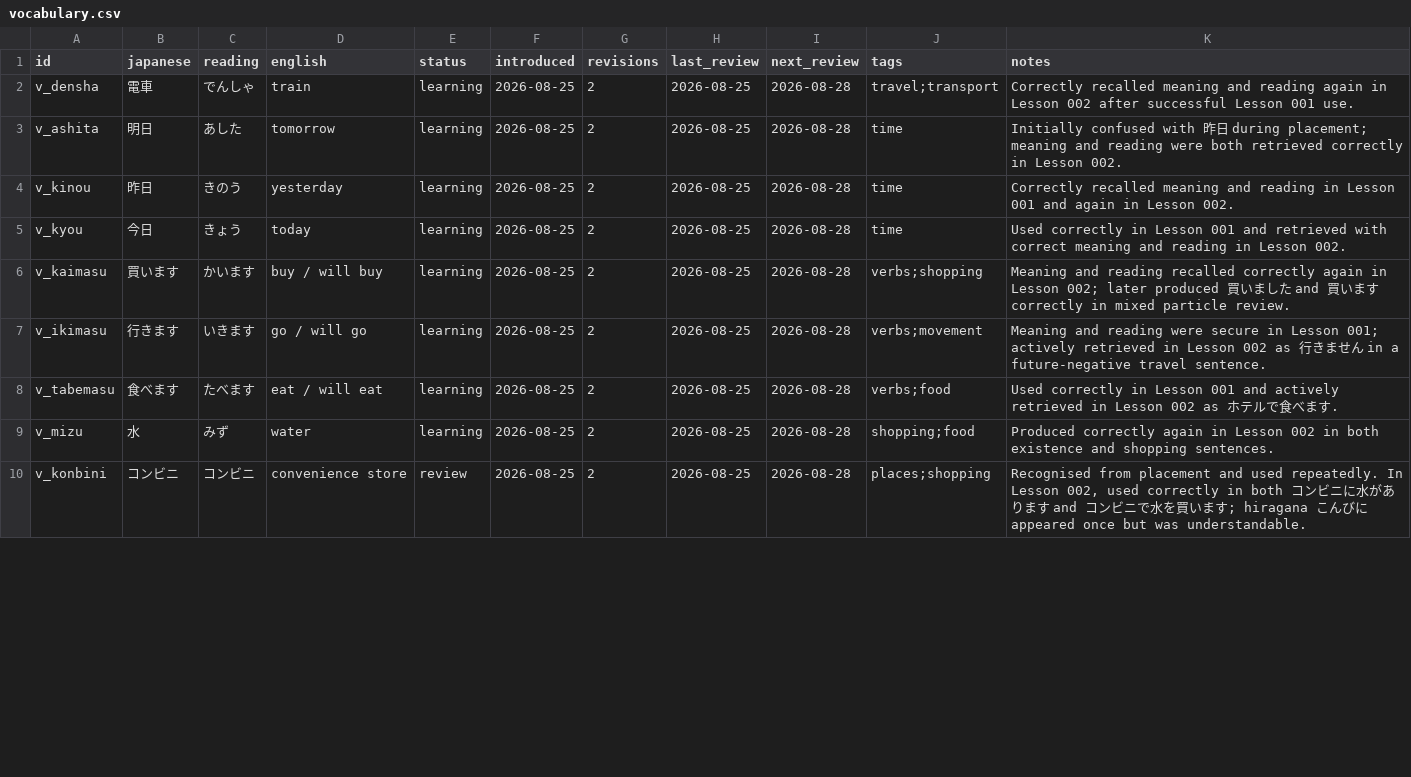
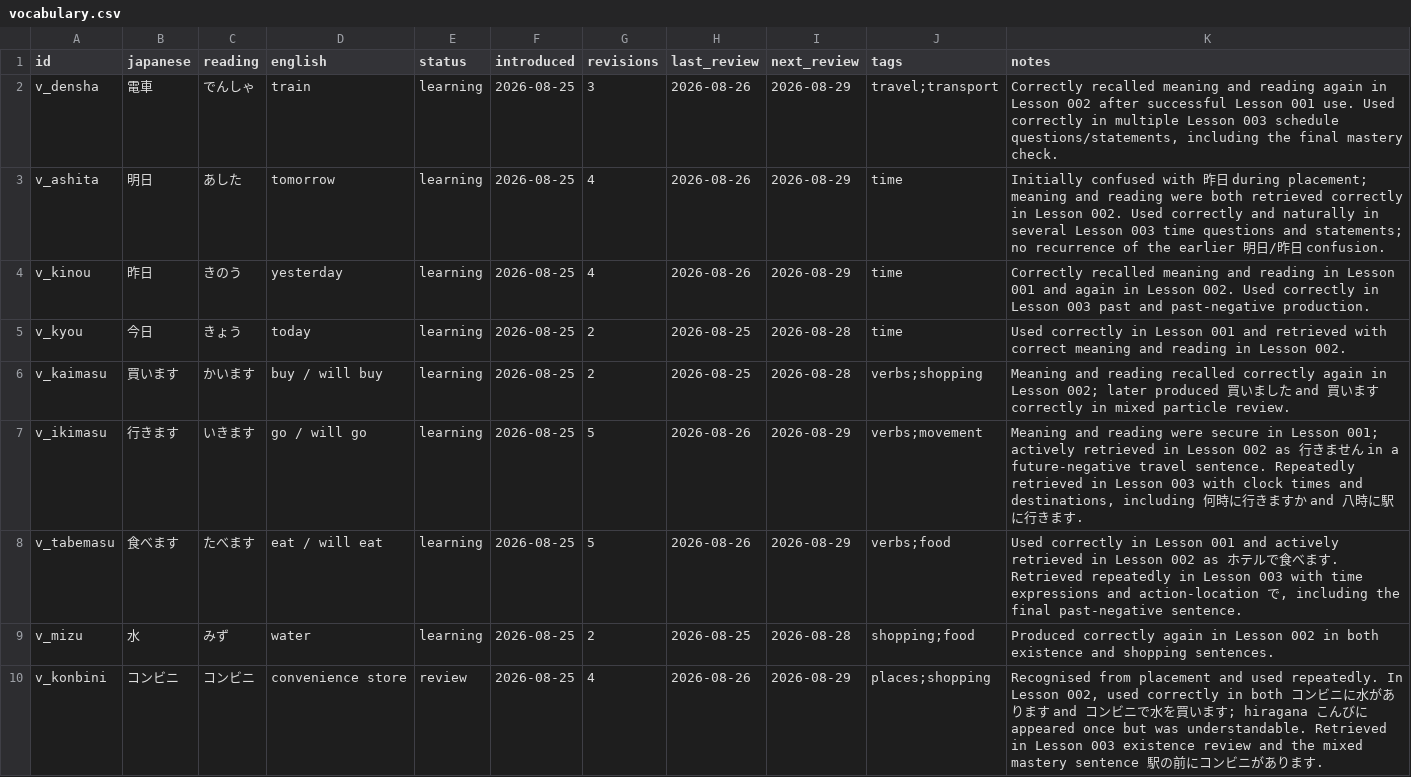
Before and after one commit to FrontierDev/japanese_learning, a CSV file: data/vocabulary.csv, drawn as a sheet; only a part is shown; the diff covers the shown part only.

Commit message:
Update vocabulary after N5 lesson 003

```diff
--- a/data/vocabulary.csv
+++ b/data/vocabulary.csv
@@ -1,4 +1,4 @@
 id,japanese,reading,english,status,introduced,revisions,last_review,next_review,tags,notes
-v_densha,電車,でんしゃ,train,learning,2026-08-25,2,2026-08-25,2026-08-28,travel;transport,"Correctly recalled meaning and reading again in Lesson 002 after successful Lesson 001 use."
-v_ashita,明日,あした,tomorrow,learning,2026-08-25,2,2026-08-25,2026-08-28,time,"Initially confused with 昨日 during placement; meaning and reading were both retrieved correctly in Lesson 002."
-v_kinou,昨日,きのう,yesterday,learning,2026-08-25,2,2026-08-25,2026-08-28,time,"Correctly recalled meaning and reading in Lesson 001 and again in Lesson 002."
+v_densha,電車,でんしゃ,train,learning,2026-08-25,3,2026-08-26,2026-08-29,travel;transport,"Correctly recalled meaning and reading again in Lesson 002 after successful Lesson 001 use. Used correctly in multiple Lesson 003 schedule questions/statements, including the final mastery check."
+v_ashita,明日,あした,tomorrow,learning,2026-08-25,4,2026-08-26,2026-08-29,time,Initially confused with 昨日 during placement; meaning and reading were both retrieved correctly in Lesson 002. Used correctly and naturally in several Lesson 003 time questions and statements; no recurrence of the earlier 明日/昨日 confusion.
+v_kinou,昨日,きのう,yesterday,learning,2026-08-25,4,2026-08-26,2026-08-29,time,Correctly recalled meaning and reading in Lesson 001 and again in Lesson 002. Used correctly in Lesson 003 past and past-negative production.
@@ -7,2 +7,2 @@ v_kaimasu,買います,かいます,buy / will buy,learning,2026-08-25,2,2026-08
-v_ikimasu,行きます,いきます,go / will go,learning,2026-08-25,2,2026-08-25,2026-08-28,verbs;movement,"Meaning and reading were secure in Lesson 001; actively retrieved in Lesson 002 as 行きません in a future-negative travel sentence."
-v_tabemasu,食べます,たべます,eat / will eat,learning,2026-08-25,2,2026-08-25,2026-08-28,verbs;food,"Used correctly in Lesson 001 and actively retrieved in Lesson 002 as ホテルで食べます."
+v_ikimasu,行きます,いきます,go / will go,learning,2026-08-25,5,2026-08-26,2026-08-29,verbs;movement,"Meaning and reading were secure in Lesson 001; actively retrieved in Lesson 002 as 行きません in a future-negative travel sentence. Repeatedly retrieved in Lesson 003 with clock times and destinations, including 何時に行きますか and 八時に駅に行きます."
+v_tabemasu,食べます,たべます,eat / will eat,learning,2026-08-25,5,2026-08-26,2026-08-29,verbs;food,"Used correctly in Lesson 001 and actively retrieved in Lesson 002 as ホテルで食べます. Retrieved repeatedly in Lesson 003 with time expressions and action-location で, including the final past-negative sentence."
@@ -10 +10 @@ v_mizu,水,みず,water,learning,2026-08-25,2,2026-08-25,2026-08-28,shopping;foo
-v_konbini,コンビニ,コンビニ,convenience store,review,2026-08-25,2,2026-08-25,2026-08-28,places;shopping,"Recognised from placement and used repeatedly. In Lesson 002, used correctly in both コンビニに水があります and コンビニで水を買います; hiragana こんびに appeared once but was understandable."
+v_konbini,コンビニ,コンビニ,convenience store,review,2026-08-25,4,2026-08-26,2026-08-29,places;shopping,"Recognised from placement and used repeatedly. In Lesson 002, used correctly in both コンビニに水があります and コンビニで水を買います; hiragana こんびに appeared once but was understandable. Retrieved in Lesson 003 existence review and the mixed mastery sentence 駅の前にコンビニがあります."
```
Also changed, not shown: 3 added rows and 32 edited cells elsewhere in this file.
